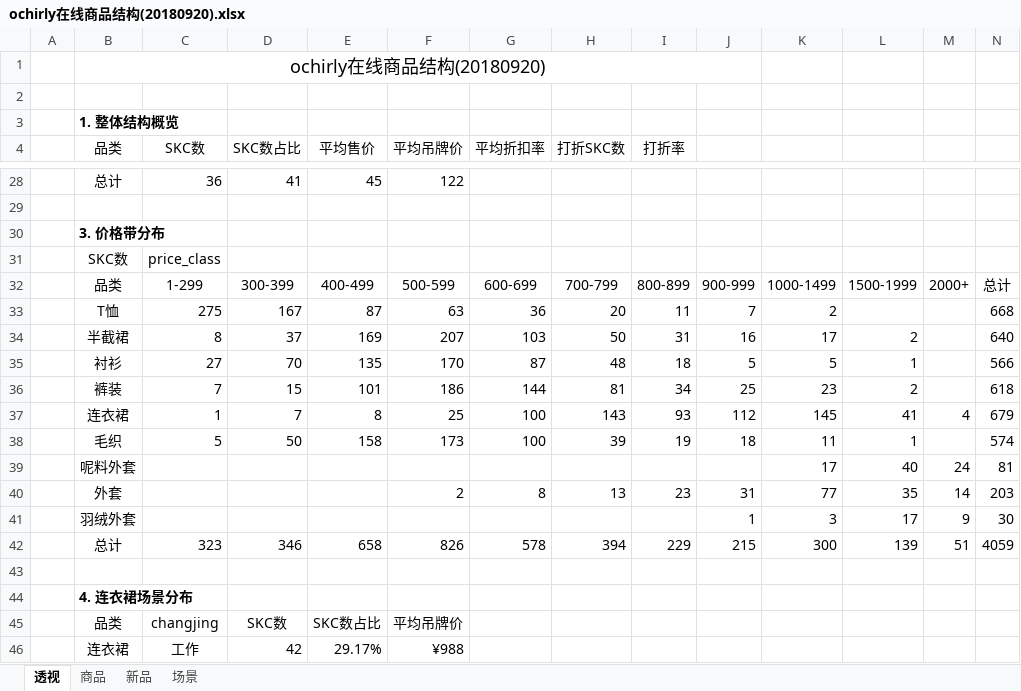
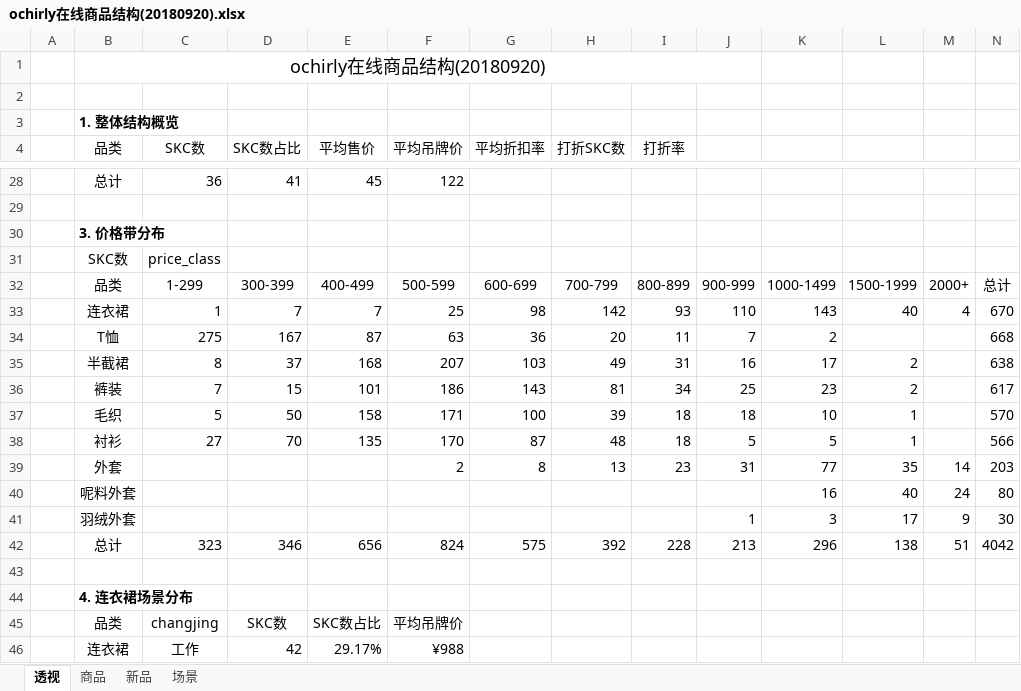
Before and after one commit to Jeremy001/Jeremy-python, an Excel workbook: 01_data_processing/web_scraping/ochirly/ochirly在线商品结构(20180920).xlsx, sheet 透视, drawn as a sheet; only a part is shown, gaps mark what is left out; values as stored, in another font and other column widths than the file's, no borders; conditional formats not drawn; removed rows and columns are numbered as before the commit, all else as after; the diff covers the shown part only; the diff names each change by its address in the sheet, - before the commit and + after, or states it on an @@ line.

```diff
--- a/01_data_processing/web_scraping/ochirly/ochirly在线商品结构(20180920).xlsx (sheet 透视)
+++ b/01_data_processing/web_scraping/ochirly/ochirly在线商品结构(20180920).xlsx (sheet 透视)
+row 33:  | 连衣裙 | 1 | 7 | 7 | 25 | 98 | 142 | 93 | 110 | 143 | 40 | 4 | 670
-E35 (平均售价): 169
+E35 (平均售价): 168
-H35 (打折SKC数): 50
+H35 (打折SKC数): 49
-N35: 640
+N35: 638
+row 36:  | 裤装 | 7 | 15 | 101 | 186 | 143 | 81 | 34 | 25 | 23 | 2 |  | 617
+row 37:  | 毛织 | 5 | 50 | 158 | 171 | 100 | 39 | 18 | 18 | 10 | 1 |  | 570
-row 36:  | 裤装 | 7 | 15 | 101 | 186 | 144 | 81 | 34 | 25 | 23 | 2 |  | 618
-row 37:  | 连衣裙 | 1 | 7 | 8 | 25 | 100 | 143 | 93 | 112 | 145 | 41 | 4 | 679
-row 38:  | 毛织 | 5 | 50 | 158 | 173 | 100 | 39 | 19 | 18 | 11 | 1 |  | 574
-row 39:  | 呢料外套 |  |  |  |  |  |  |  |  | 17 | 40 | 24 | 81
+row 40:  | 呢料外套 |  |  |  |  |  |  |  |  | 16 | 40 | 24 | 80
-row 42:  | 总计 | 323 | 346 | 658 | 826 | 578 | 394 | 229 | 215 | 300 | 139 | 51 | 4059
+row 42:  | 总计 | 323 | 346 | 656 | 824 | 575 | 392 | 228 | 213 | 296 | 138 | 51 | 4042
```
Also changed, not shown: 4 added rows, 4 removed rows, 5 moved rows and 11 edited cells elsewhere in this sheet, sheet 商品, 15 other files.
